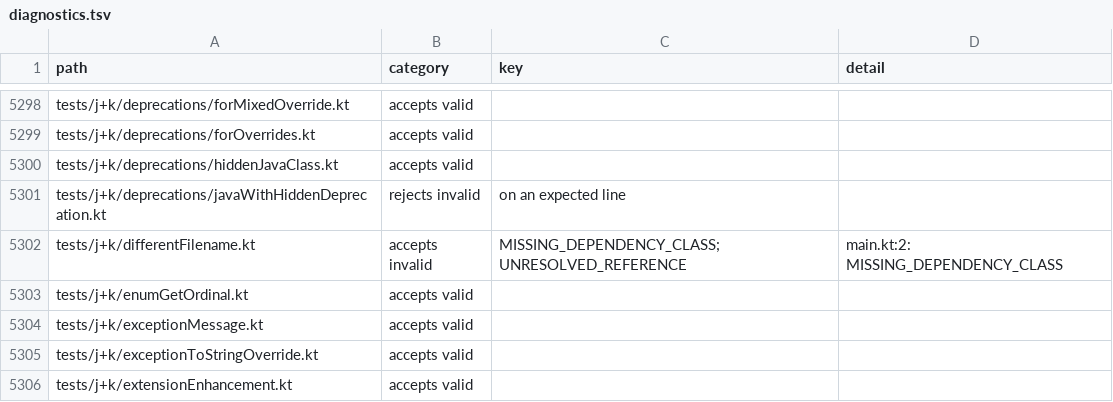
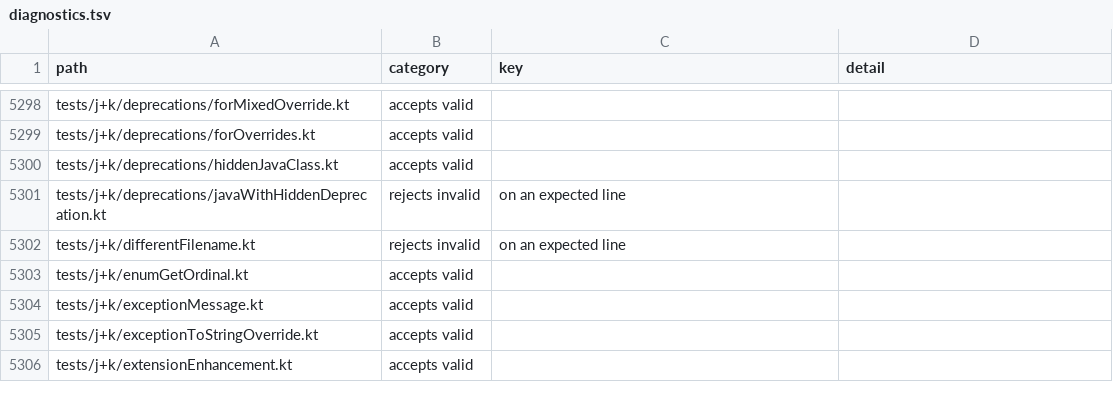
Before and after one commit to barteo/kotlin-compiler-go, a TSV file: bench/results/diagnostics.tsv, drawn as a sheet; only a part is shown, gaps mark what is left out; the diff covers the shown part only.

```diff
--- a/bench/results/diagnostics.tsv
+++ b/bench/results/diagnostics.tsv
@@ -5301,3 +5301,3 @@ tests/j+k/deprecations/hiddenJavaClass.kt	accepts valid
 tests/j+k/deprecations/javaWithHiddenDeprecation.kt	rejects invalid	on an expected line	
-tests/j+k/differentFilename.kt	accepts invalid	MISSING_DEPENDENCY_CLASS; UNRESOLVED_REFERENCE	main.kt:2: MISSING_DEPENDENCY_CLASS
+tests/j+k/differentFilename.kt	rejects invalid	on an expected line	
 tests/j+k/enumGetOrdinal.kt	accepts valid		
```
Also changed, not shown: 4 edited cells elsewhere in this file, bench/results/diagnostics-missed.tsv, 22 other files.
